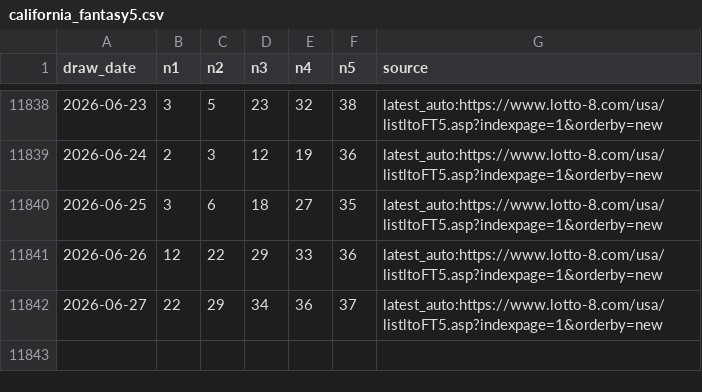
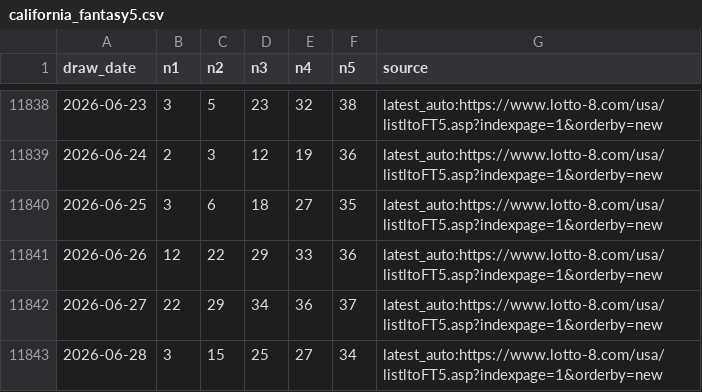
Before and after one commit to pingshen670924-dotcom/tiantianle-cloud-system, a CSV file: data/california_fantasy5.csv, drawn as a sheet; only a part is shown, gaps mark what is left out.

```diff
--- a/data/california_fantasy5.csv
+++ b/data/california_fantasy5.csv
@@ -11842 +11842,2 @@ draw_date,n1,n2,n3,n4,n5,source
 2026-06-27,22,29,34,36,37,latest_auto:https://www.lotto-8.com/usa/listltoFT5.asp?indexpage=1&orderby=new
+2026-06-28,3,15,25,27,34,latest_auto:https://www.lotto-8.com/usa/listltoFT5.asp?indexpage=1&orderby=new
```
Also changed, not shown: 22 other files.
